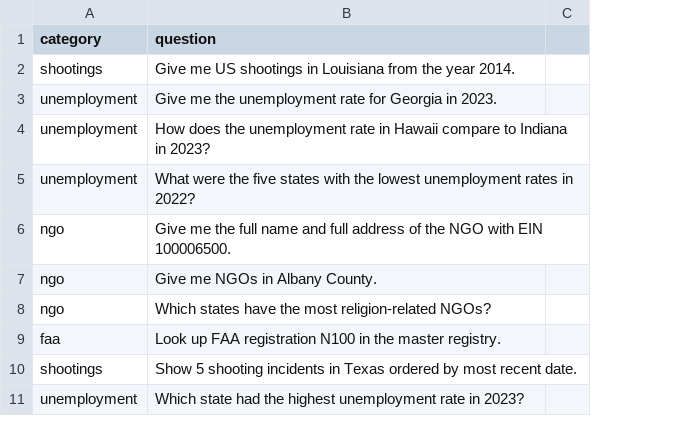
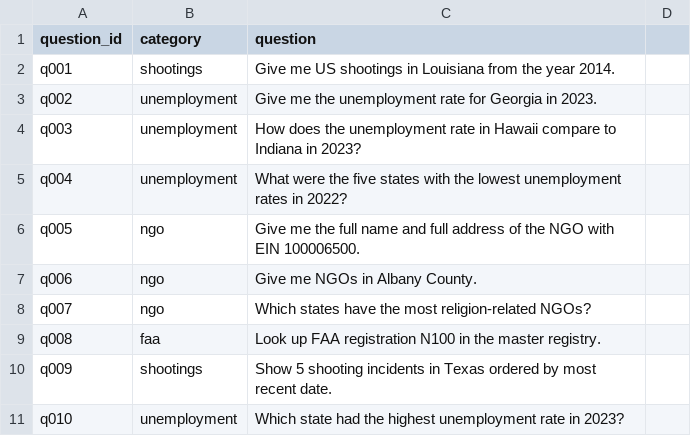
Before and after one commit to Shreyas765/norp-llm, a CSV file: llm-engine/app/benchmark_questions.csv, drawn as a sheet; only a part is shown; the diff names each change by its address in the sheet, - before the commit and + after, or states it on an @@ line.

```diff
--- a/llm-engine/app/benchmark_questions.csv
+++ b/llm-engine/app/benchmark_questions.csv
+column A (question_id), rows 2-11: q001 | q002 | q003 | q004 | q005 | q006 | q007 | q008 | q009 | q010
```
Also changed, not shown: llm-engine/app/profiling_results_smoke.csv, 14 other files.
